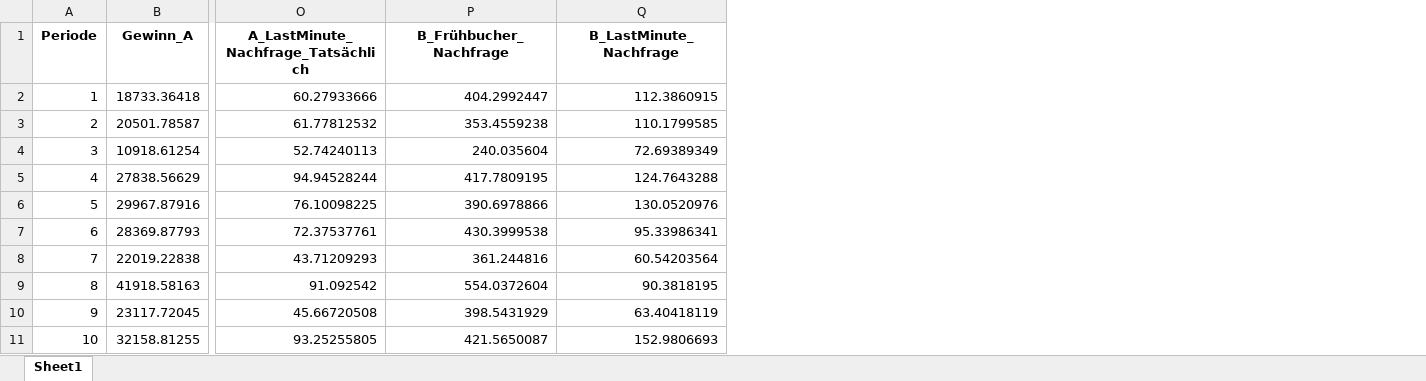
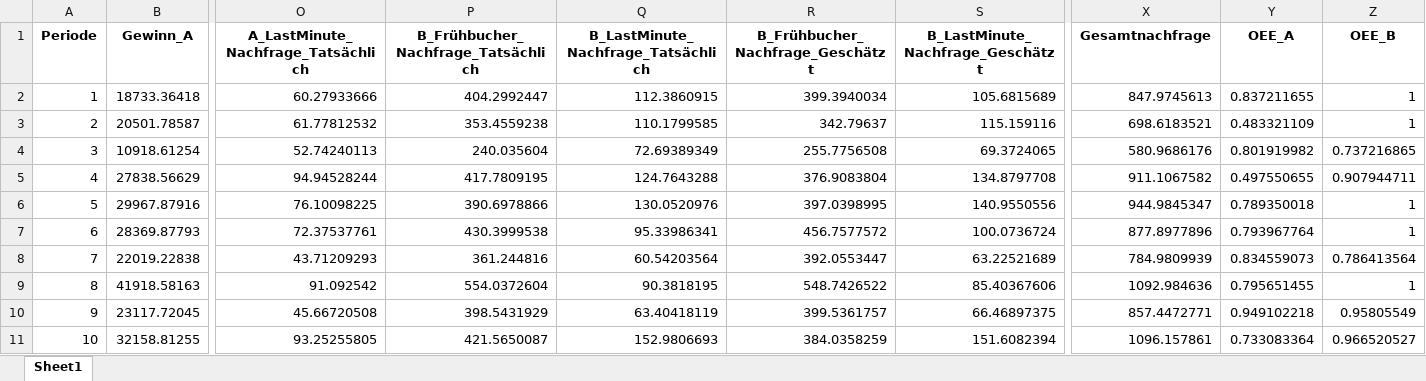
Before and after one commit to LeonVries/Projektarbeit, an Excel workbook: results.xlsx, sheet Sheet1, drawn as a sheet; only a part is shown, gaps mark what is left out; values as stored, in another font and other column widths than the file's, no borders; the diff names each change by its address in the sheet, - before the commit and + after, or states it on an @@ line.

Commit message:
Inkluidierung divereser RAW Data

```diff
--- a/results.xlsx (sheet Sheet1)
+++ b/results.xlsx (sheet Sheet1)
+column R (B_Frühbucher_Nachfrage_Geschätzt), rows 2-11: 399.3940034 | 342.79637 | 255.7756508 | 376.9083804 | 397.0398995 | 456.7577572 | 392.0553447 | 548.7426522 | 399.5361757 | 384.0358259
+column S (B_LastMinute_Nachfrage_Geschätzt), rows 2-11: 105.6815689 | 115.159116 | 69.3724065 | 134.8797708 | 140.9550556 | 100.0736724 | 63.22521689 | 85.40367606 | 66.46897375 | 151.6082394
+column X (Gesamtnachfrage), rows 2-11: 847.9745613 | 698.6183521 | 580.9686176 | 911.1067582 | 944.9845347 | 877.8977896 | 784.9809939 | 1092.984636 | 857.4472771 | 1096.157861
+column Y (OEE_A), rows 2-11: 0.837211655 | 0.483321109 | 0.801919982 | 0.497550655 | 0.789350018 | 0.793967764 | 0.834559073 | 0.795651455 | 0.949102218 | 0.733083364
+column Z (OEE_B), rows 2-11: 1 | 1 | 0.737216865 | 0.907944711 | 1 | 1 | 0.786413564 | 1 | 0.95805549 | 0.966520527
-P1: B_Frühbucher_Nachfrage
+P1: B_Frühbucher_Nachfrage_Tatsächlich
-Q1: B_LastMinute_Nachfrage
+Q1: B_LastMinute_Nachfrage_Tatsächlich
```
Also changed, not shown: 2 other files.
